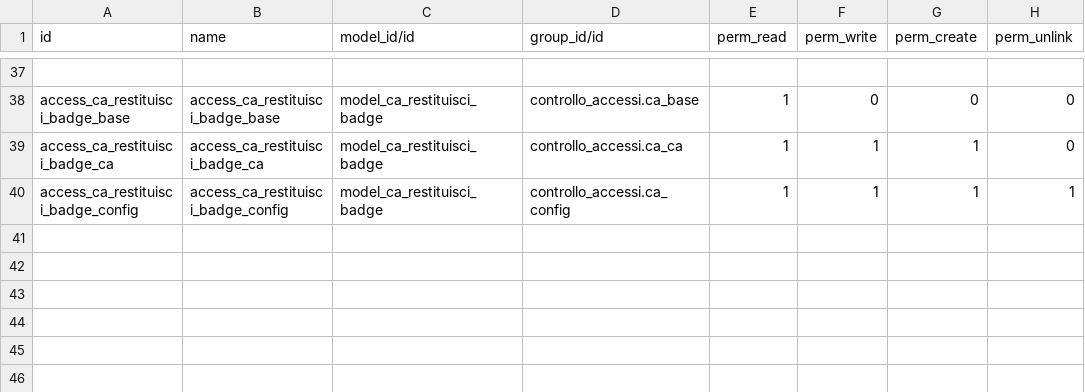
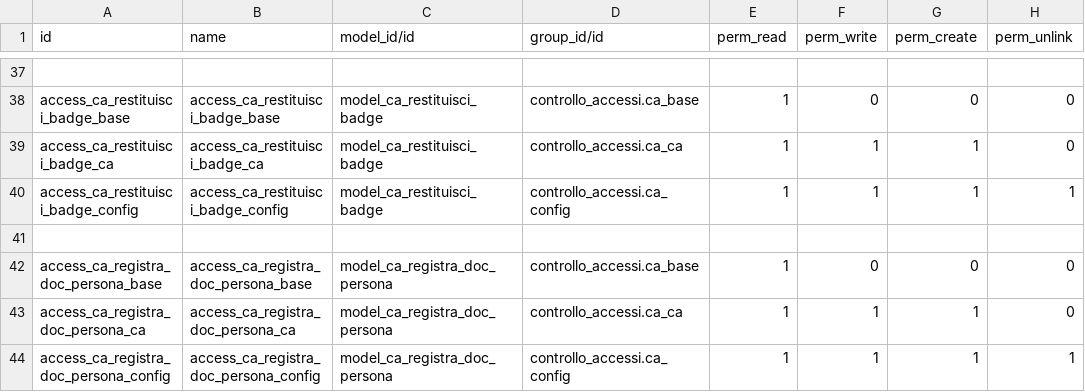
Before and after one commit to INRIM/Addons-Controllo-Accessi, a CSV file: inrim_controllo_accessi/security/ir.model.access.csv, drawn as a sheet; only a part is shown, gaps mark what is left out; the diff names each change by its address in the sheet, - before the commit and + after, or states it on an @@ line.

```diff
--- a/inrim_controllo_accessi/security/ir.model.access.csv
+++ b/inrim_controllo_accessi/security/ir.model.access.csv
+row 41: (empty)
+row 42: access_ca_registra_doc_persona_base | access_ca_registra_doc_persona_base | model_ca_registra_doc_persona | controllo_accessi.ca_base | 1 | 0 | 0 | 0
+row 43: access_ca_registra_doc_persona_ca | access_ca_registra_doc_persona_ca | model_ca_registra_doc_persona | controllo_accessi.ca_ca | 1 | 1 | 1 | 0
+row 44: access_ca_registra_doc_persona_config | access_ca_registra_doc_persona_config | model_ca_registra_doc_persona | controllo_accessi.ca_config | 1 | 1 | 1 | 1
```
Also changed, not shown: 14 other files.
